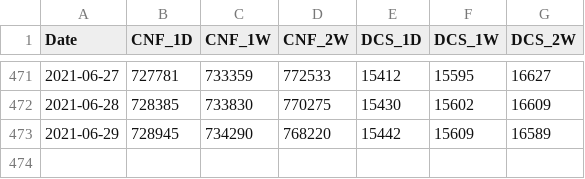
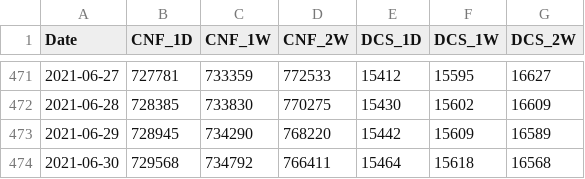
Before and after one commit to coder-amey/COVID-19-Mumbai_Data, a CSV file: time-series/Mumbai_predictions.csv, drawn as a sheet; only a part is shown, gaps mark what is left out; the diff names each change by its address in the sheet, - before the commit and + after, or states it on an @@ line.

```diff
--- a/time-series/Mumbai_predictions.csv
+++ b/time-series/Mumbai_predictions.csv
+row 474: 2021-06-30 | 729568 | 734792 | 766411 | 15464 | 15618 | 16568
```
Also changed, not shown: time-series/Mumbai_aggregated.csv, time-series/Mumbai_days_to_double.csv.
